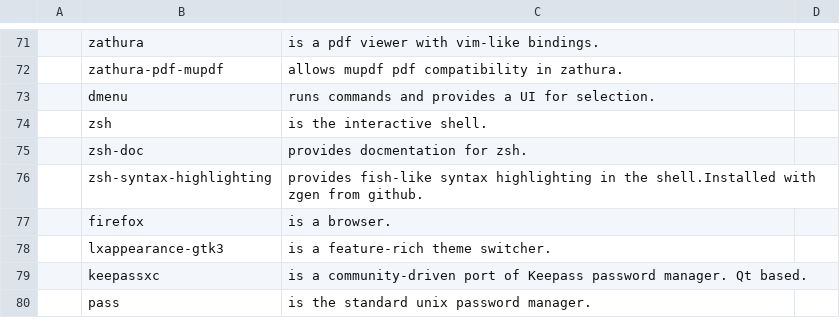
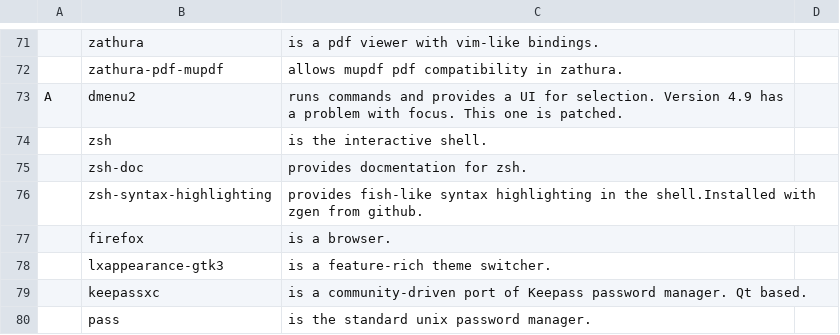
Before and after one commit to abeldekat/dotfiles, a CSV file: base/.config/pkglist/progs.csv, drawn as a sheet; only a part is shown, gaps mark what is left out; removed rows and columns are numbered as before the commit, all else as after; the diff names each change by its address in the sheet, - before the commit and + after, or states it on an @@ line.

Commit message:
Dmenu focus problem 4.9. Changing to patched version in aur

```diff
--- a/base/.config/pkglist/progs.csv
+++ b/base/.config/pkglist/progs.csv
-row 73:  | dmenu | runs commands and provides a UI for selection.
+row 73: A | dmenu2 | runs commands and provides a UI for selection. Version 4.9 has a problem with focus. This one is patched.
```
Also changed, not shown: 4 other files.
